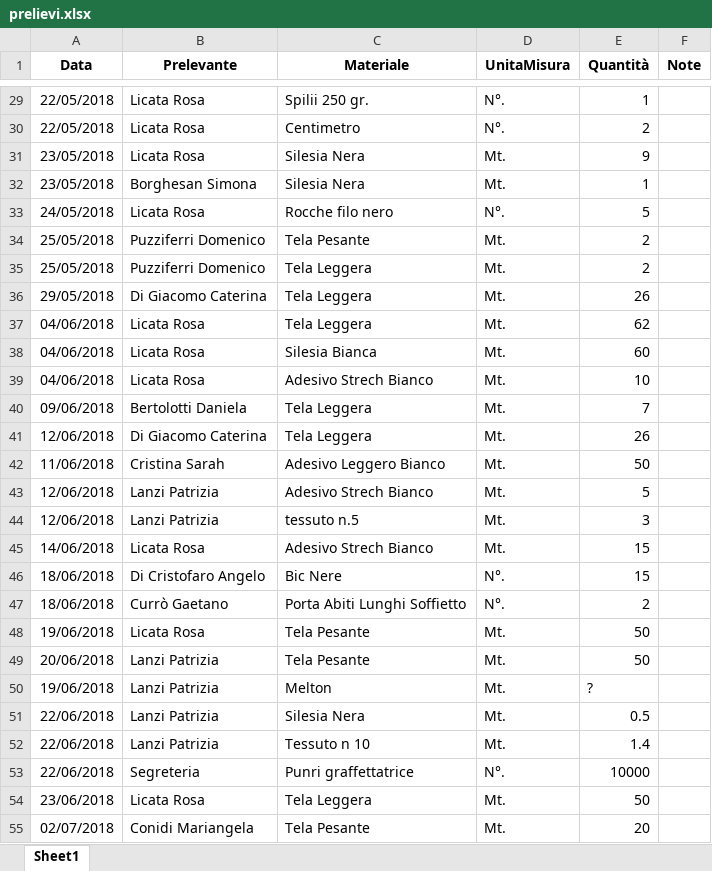
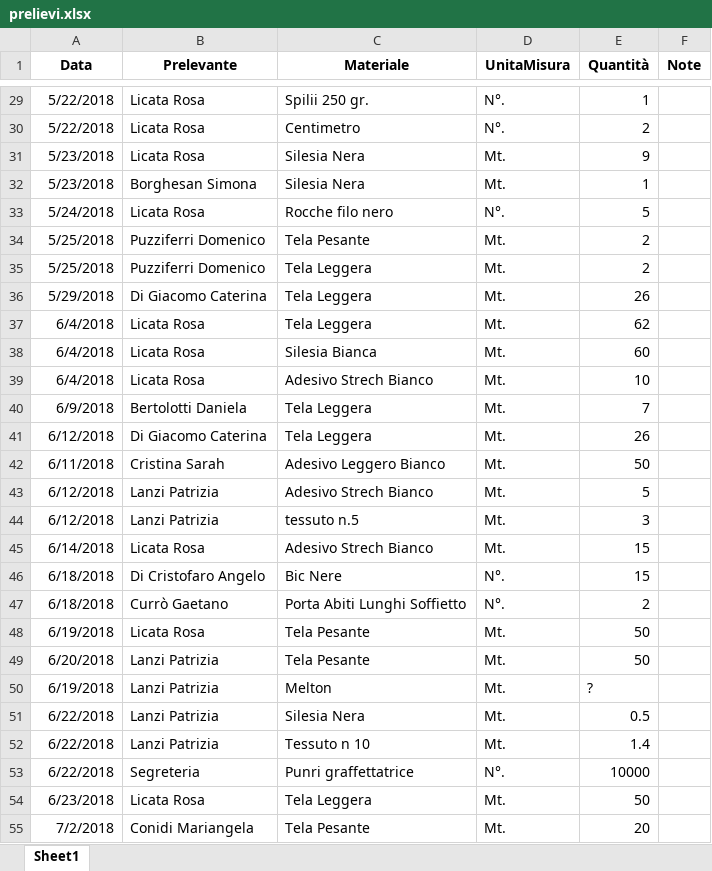
Before and after one commit to magazzino/deposito, an Excel workbook: prelievi.xlsx, sheet Sheet1, drawn as a sheet; only a part is shown, gaps mark what is left out; values as stored, in another font and other column widths than the file's, no borders; the diff covers the shown part only; the diff names each change by its address in the sheet, - before the commit and + after, or states it on an @@ line.

```diff
--- a/prelievi.xlsx (sheet Sheet1)
+++ b/prelievi.xlsx (sheet Sheet1)
-A29:A30 (Data): 22/05/2018
+A29:A30 (Data): 5/22/2018
-A31:A32 (Data): 23/05/2018
+A31:A32 (Data): 5/23/2018
-A33 (Data): 24/05/2018
+A33 (Data): 5/24/2018
-A34:A35 (Data): 25/05/2018
+A34:A35 (Data): 5/25/2018
-A36 (Data): 29/05/2018
+A36 (Data): 5/29/2018
-A37:A39 (Data): 04/06/2018
+A37:A39 (Data): 6/4/2018
-A40 (Data): 09/06/2018
+A40 (Data): 6/9/2018
-A41 (Data): 12/06/2018
+A41 (Data): 6/12/2018
-A42 (Data): 11/06/2018
+A42 (Data): 6/11/2018
-A43:A44 (Data): 12/06/2018
+A43:A44 (Data): 6/12/2018
-A45 (Data): 14/06/2018
+A45 (Data): 6/14/2018
-A46:A47 (Data): 18/06/2018
+A46:A47 (Data): 6/18/2018
-A48 (Data): 19/06/2018
+A48 (Data): 6/19/2018
-A49 (Data): 20/06/2018
+A49 (Data): 6/20/2018
-A50 (Data): 19/06/2018
+A50 (Data): 6/19/2018
-A51:A53 (Data): 22/06/2018
+A51:A53 (Data): 6/22/2018
-A54 (Data): 23/06/2018
+A54 (Data): 6/23/2018
-A55 (Data): 02/07/2018
+A55 (Data): 7/2/2018
```
Also changed, not shown: 3 added rows and 38 edited cells elsewhere in this sheet, 1 other file.
